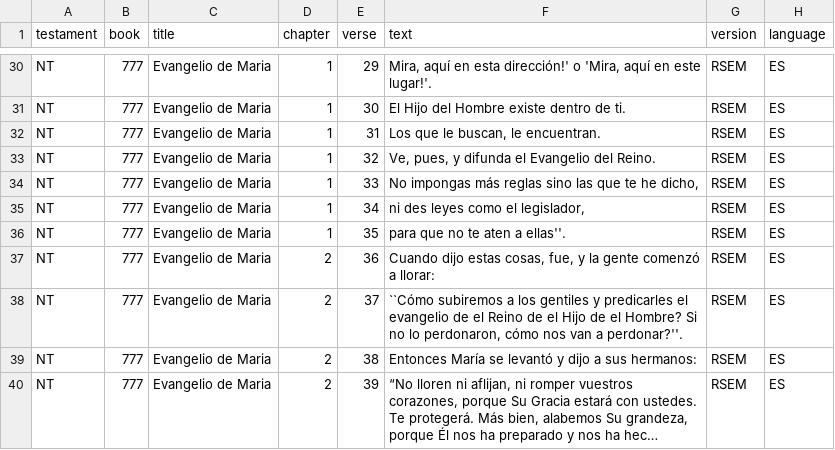
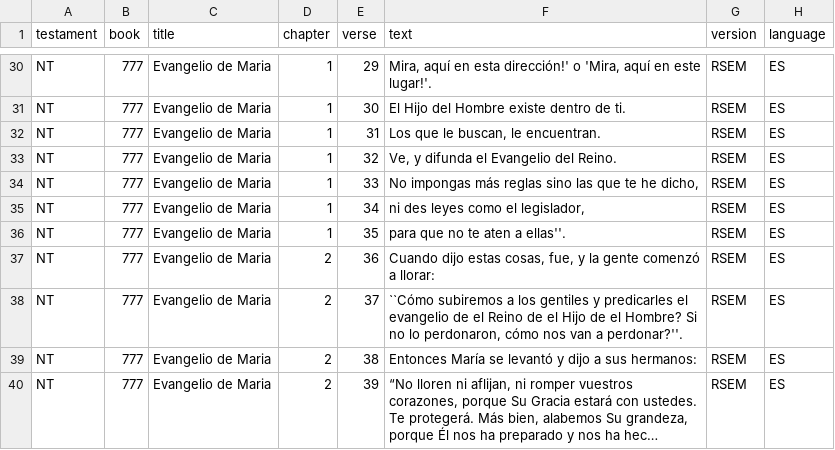
Before and after one commit to alshival/super_bible, a CSV file: SUPER_BIBLE/version_files/super_bible_RSEM.csv, drawn as a sheet; only a part is shown, gaps mark what is left out; long unchanged cells end in ….

Commit message:
Fix in RSEM

```diff
--- a/SUPER_BIBLE/version_files/super_bible_RSEM.csv
+++ b/SUPER_BIBLE/version_files/super_bible_RSEM.csv
@@ -32,3 +32,3 @@
 "NT",777,"Evangelio de Maria",1,31,"Los que le buscan, le encuentran.","RSEM","ES"
-"NT",777,"Evangelio de Maria",1,32,"Ve, pues, y difunda el Evangelio del Reino.","RSEM","ES"
+"NT",777,"Evangelio de Maria",1,32,"Ve, y difunda el Evangelio del Reino.","RSEM","ES"
 "NT",777,"Evangelio de Maria",1,33,"No impongas más reglas sino las que te he dicho,","RSEM","ES"
```
Also changed, not shown: .zraw_data/ES/RSEM.tsv, 3 other files.
